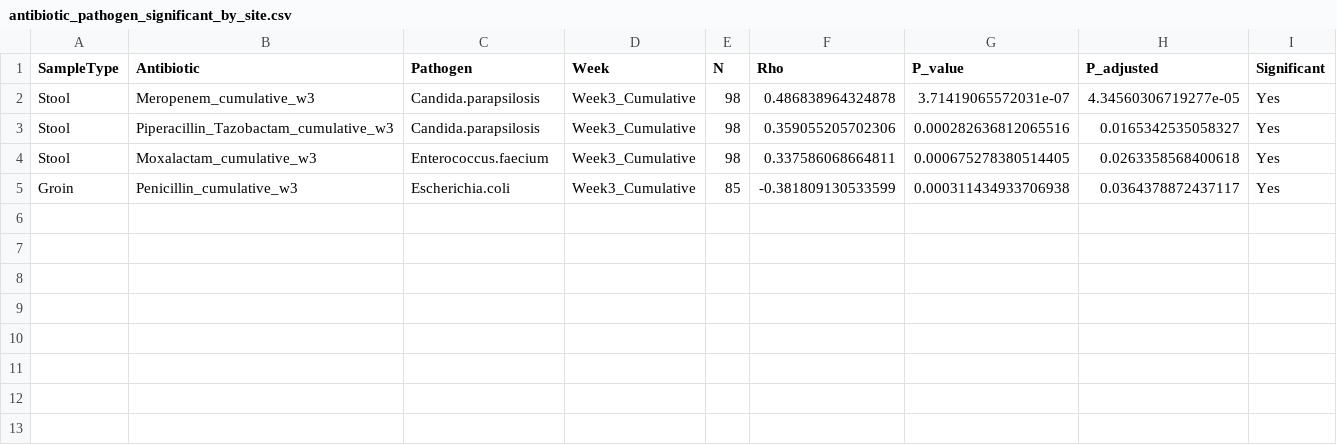
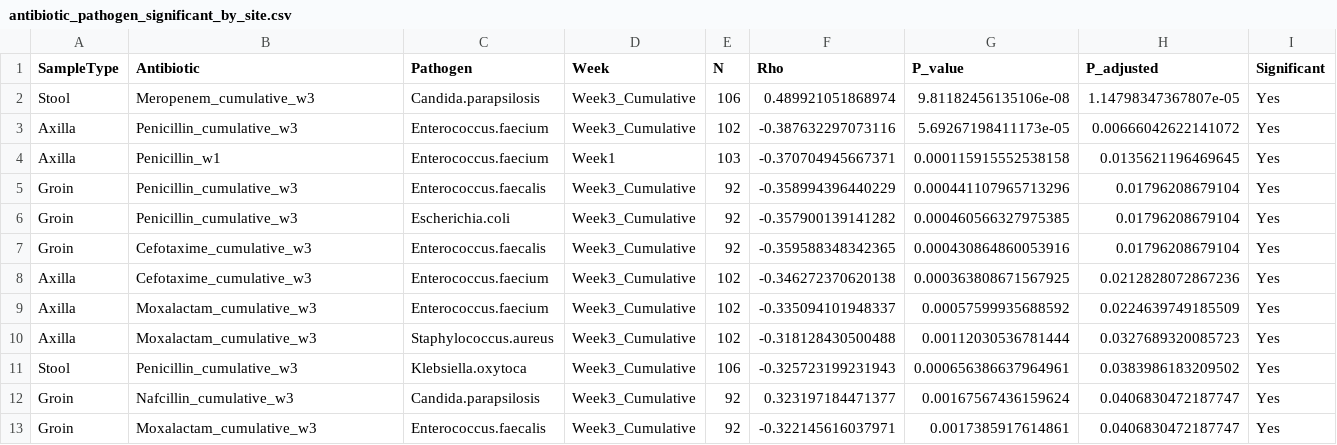
Before and after one commit to haslamdb/ZCH_UCMC_Manuscript, a CSV file: antibiotic_pathogen_analysis/antibiotic_pathogen_significant_by_site.csv, drawn as a sheet.

```diff
--- a/antibiotic_pathogen_analysis/antibiotic_pathogen_significant_by_site.csv
+++ b/antibiotic_pathogen_analysis/antibiotic_pathogen_significant_by_site.csv
@@ -1,5 +1,13 @@
 "SampleType","Antibiotic","Pathogen","Week","N","Rho","P_value","P_adjusted","Significant"
-"Stool","Meropenem_cumulative_w3","Candida.parapsilosis","Week3_Cumulative",98,0.486838964324878,3.71419065572031e-07,4.34560306719277e-05,"Yes"
-"Stool","Piperacillin_Tazobactam_cumulative_w3","Candida.parapsilosis","Week3_Cumulative",98,0.359055205702306,0.000282636812065516,0.0165342535058327,"Yes"
-"Stool","Moxalactam_cumulative_w3","Enterococcus.faecium","Week3_Cumulative",98,0.337586068664811,0.000675278380514405,0.0263358568400618,"Yes"
-"Groin","Penicillin_cumulative_w3","Escherichia.coli","Week3_Cumulative",85,-0.381809130533599,0.000311434933706938,0.0364378872437117,"Yes"
+"Stool","Meropenem_cumulative_w3","Candida.parapsilosis","Week3_Cumulative",106,0.489921051868974,9.81182456135106e-08,1.14798347367807e-05,"Yes"
+"Axilla","Penicillin_cumulative_w3","Enterococcus.faecium","Week3_Cumulative",102,-0.387632297073116,5.69267198411173e-05,0.00666042622141072,"Yes"
+"Axilla","Penicillin_w1","Enterococcus.faecium","Week1",103,-0.370704945667371,0.000115915552538158,0.0135621196469645,"Yes"
+"Groin","Penicillin_cumulative_w3","Enterococcus.faecalis","Week3_Cumulative",92,-0.358994396440229,0.000441107965713296,0.01796208679104,"Yes"
+"Groin","Penicillin_cumulative_w3","Escherichia.coli","Week3_Cumulative",92,-0.357900139141282,0.000460566327975385,0.01796208679104,"Yes"
+"Groin","Cefotaxime_cumulative_w3","Enterococcus.faecalis","Week3_Cumulative",92,-0.359588348342365,0.000430864860053916,0.01796208679104,"Yes"
+"Axilla","Cefotaxime_cumulative_w3","Enterococcus.faecium","Week3_Cumulative",102,-0.346272370620138,0.000363808671567925,0.0212828072867236,"Yes"
+"Axilla","Moxalactam_cumulative_w3","Enterococcus.faecium","Week3_Cumulative",102,-0.335094101948337,0.00057599935688592,0.0224639749185509,"Yes"
+"Axilla","Moxalactam_cumulative_w3","Staphylococcus.aureus","Week3_Cumulative",102,-0.318128430500488,0.00112030536781444,0.0327689320085723,"Yes"
+"Stool","Penicillin_cumulative_w3","Klebsiella.oxytoca","Week3_Cumulative",106,-0.325723199231943,0.000656386637964961,0.0383986183209502,"Yes"
+"Groin","Nafcillin_cumulative_w3","Candida.parapsilosis","Week3_Cumulative",92,0.323197184471377,0.00167567436159624,0.0406830472187747,"Yes"
+"Groin","Moxalactam_cumulative_w3","Enterococcus.faecalis","Week3_Cumulative",92,-0.322145616037971,0.0017385917614861,0.0406830472187747,"Yes"
```
Also changed, not shown: antibiotic_pathogen_analysis/antibiotic_pathogen_correlations.csv, antibiotic_pathogen_analysis/antibiotic_pathogen_correlations_by_site.csv, 5 other files.
